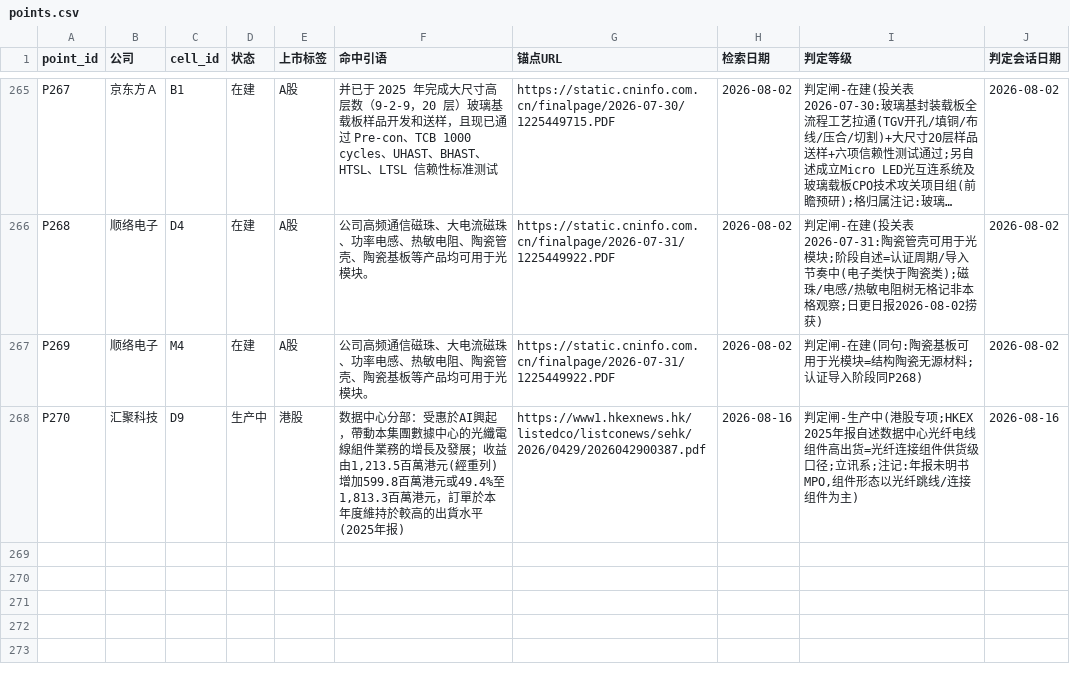
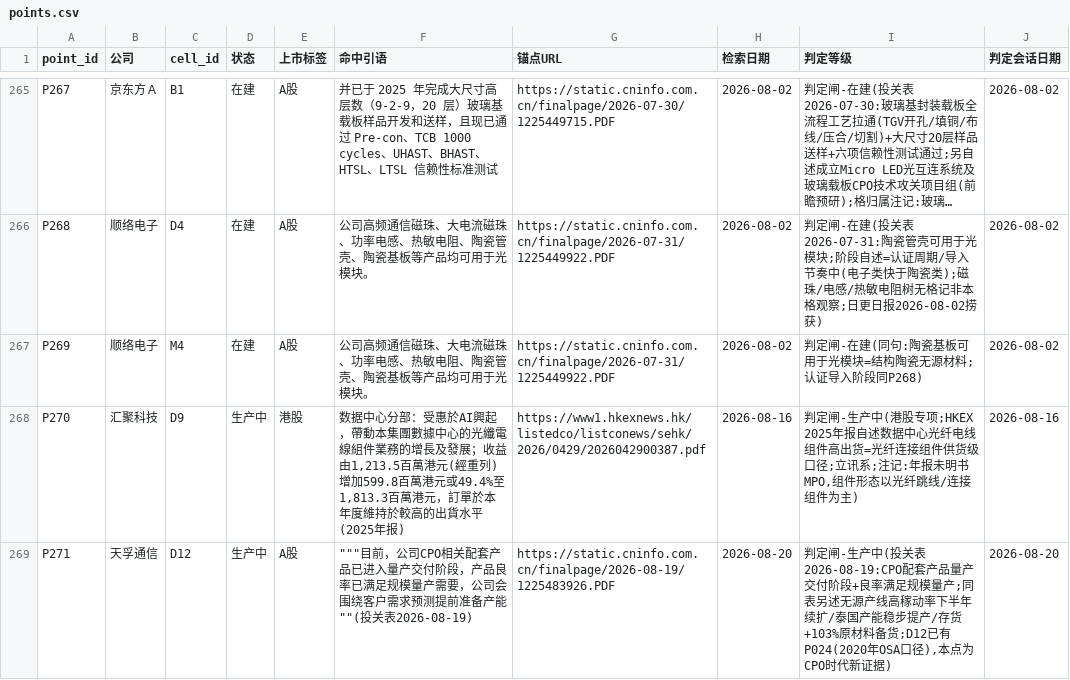
Before and after one commit to pojoker/workflow-rehearsal, a CSV file: points.csv, drawn as a sheet; only a part is shown, gaps mark what is left out; long unchanged cells end in ….

Commit message:
产出: +1点 +0边 空格2/40 驳回0 日更判定闸(2026-08-20)——P271天孚通信D12生产中(投关表2026-08-19:CPO相关配套产品已进入量产交付阶段,良率满足规模量产需要;同表佐证:无源产线高稼动率下半年续扩/泰国有源无源稳步提产/江西二期大楼投用/存货+103%原材料备货);SE024罗博特科校准注记:2026-08-19公告与美国纳斯达克上市公司I子公司签订量产化耦合设备合同1,620.65万美元(约1.09亿元,ficonTEC光子封测设备出海实证);京东方+15/东山+3互动易核验无状态变化;利亚德/澄天伟业投关表零光通信命中;方正程序性文书不复核

```diff
--- a/points.csv
+++ b/points.csv
@@ -268 +268,2 @@ P269,顺络电子,M4,在建,A股,公司高频通信磁珠、大电流磁珠、
 P270,汇聚科技,D9,生产中,港股,"数据中心分部：受惠於AI興起，帶動本集團數據中心的光纖電線組件業務的增長及發展；收益由1,213.5百萬港元(經重列)增加599.8百萬港元或49.4%至1,813.3百萬港元，訂單於本年度維持於較高的出貨水平(2025年报)",https://www1.hkexnews.hk/listedco/listconews/sehk/2026/0429/2026042900387.pdf,2026-08-16,"判定闸-生产中(港股专项;HKEX 2025年报自述数据中心光纤电线组件高出货=光纤连接组件供货级口径;立讯系;注记:年报未明书MPO,组件形态以光纤跳线/连接组件为主)",2026-08-16
+P271,天孚通信,D12,生产中,A股,"""""""目前，公司CPO相关配套产品已进入量产交付阶段，产品良率已满足规模量产需要，公司会围绕客户需求预测提前准备产能""""(投关表2026-08-19)",https://static.cninfo.com.cn/finalpage/2026-08-19/1225483926.PDF,2026-08-20,"判定闸-生产中(投关表2026-08-19:CPO配套产品量产交付阶段+良率满足规模量产;同表另述无源产线高稼动率下半年续扩/泰国产能稳步提产/存货+103%原材料备货;D12已有P024(2020年OSA口径),本点为CPO时代新证据)",2026-08-20
```
Also changed, not shown: out/参与识别.csv, 4 other files.
